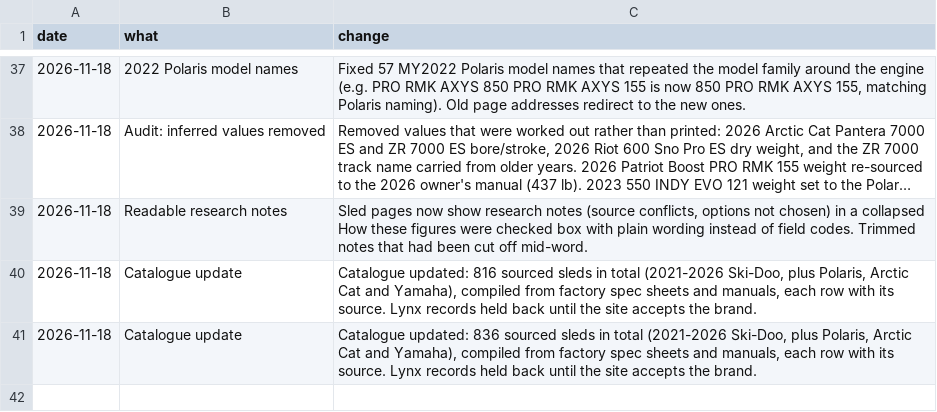
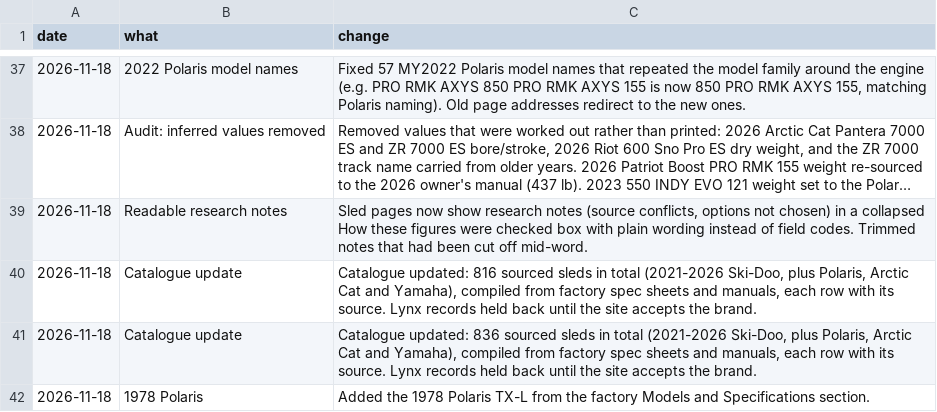
Before and after one commit to JonesT1986/SledSpecs, a CSV file: data/corrections.csv, drawn as a sheet; only a part is shown, gaps mark what is left out; long unchanged cells end in …; the diff names each change by its address in the sheet, - before the commit and + after, or states it on an @@ line.

```diff
--- a/data/corrections.csv
+++ b/data/corrections.csv
+row 42: 2026-11-18 | 1978 Polaris | Added the 1978 Polaris TX-L from the factory Models and Specifications section.
```
Also changed, not shown: data/sleds.csv.
